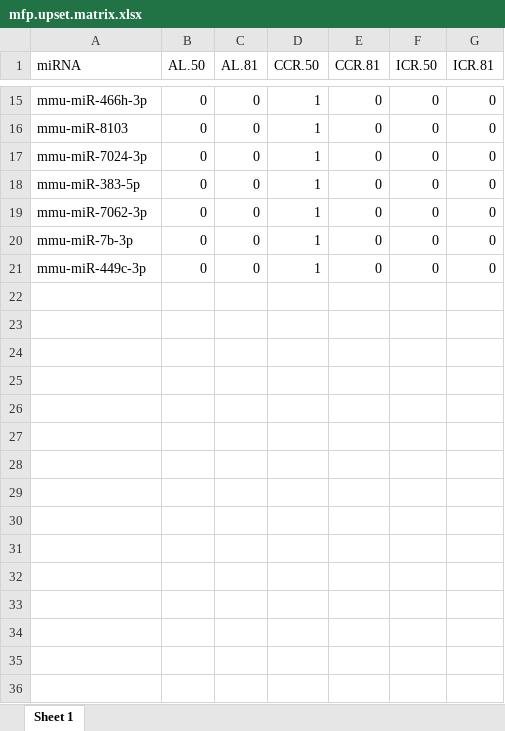
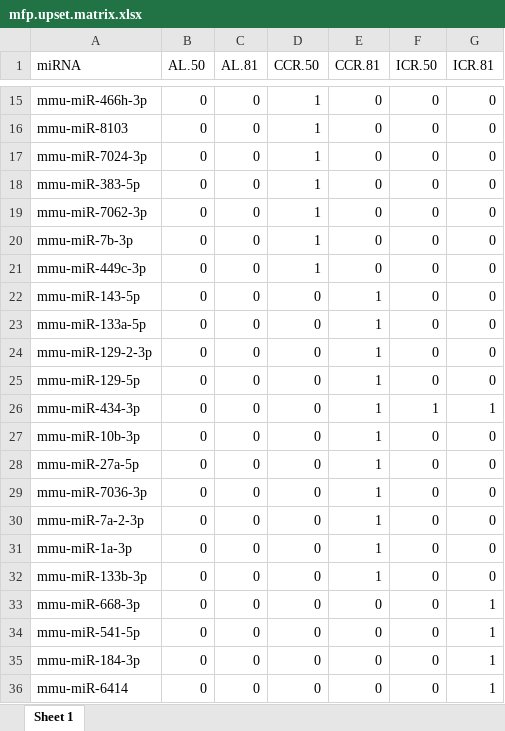
Before and after one commit to aaydenn/rewiring, an Excel workbook: tables/mfp.upset.matrix.xlsx, sheet Sheet 1, drawn as a sheet; only a part is shown, gaps mark what is left out; values as stored, in another font and other column widths than the file's, no borders; the diff names each change by its address in the sheet, - before the commit and + after, or states it on an @@ line.

```diff
--- a/tables/mfp.upset.matrix.xlsx (sheet Sheet 1)
+++ b/tables/mfp.upset.matrix.xlsx (sheet Sheet 1)
+row 22: mmu-miR-143-5p | 0 | 0 | 0 | 1 | 0 | 0
+row 23: mmu-miR-133a-5p | 0 | 0 | 0 | 1 | 0 | 0
+row 24: mmu-miR-129-2-3p | 0 | 0 | 0 | 1 | 0 | 0
+row 25: mmu-miR-129-5p | 0 | 0 | 0 | 1 | 0 | 0
+row 26: mmu-miR-434-3p | 0 | 0 | 0 | 1 | 1 | 1
+row 27: mmu-miR-10b-3p | 0 | 0 | 0 | 1 | 0 | 0
+row 28: mmu-miR-27a-5p | 0 | 0 | 0 | 1 | 0 | 0
+row 29: mmu-miR-7036-3p | 0 | 0 | 0 | 1 | 0 | 0
+row 30: mmu-miR-7a-2-3p | 0 | 0 | 0 | 1 | 0 | 0
+row 31: mmu-miR-1a-3p | 0 | 0 | 0 | 1 | 0 | 0
+row 32: mmu-miR-133b-3p | 0 | 0 | 0 | 1 | 0 | 0
+row 33: mmu-miR-668-3p | 0 | 0 | 0 | 0 | 0 | 1
+row 34: mmu-miR-541-5p | 0 | 0 | 0 | 0 | 0 | 1
+row 35: mmu-miR-184-3p | 0 | 0 | 0 | 0 | 0 | 1
+row 36: mmu-miR-6414 | 0 | 0 | 0 | 0 | 0 | 1
```
Also changed, not shown: tables/blood.upset.matrix.xlsx, 2 other files.
